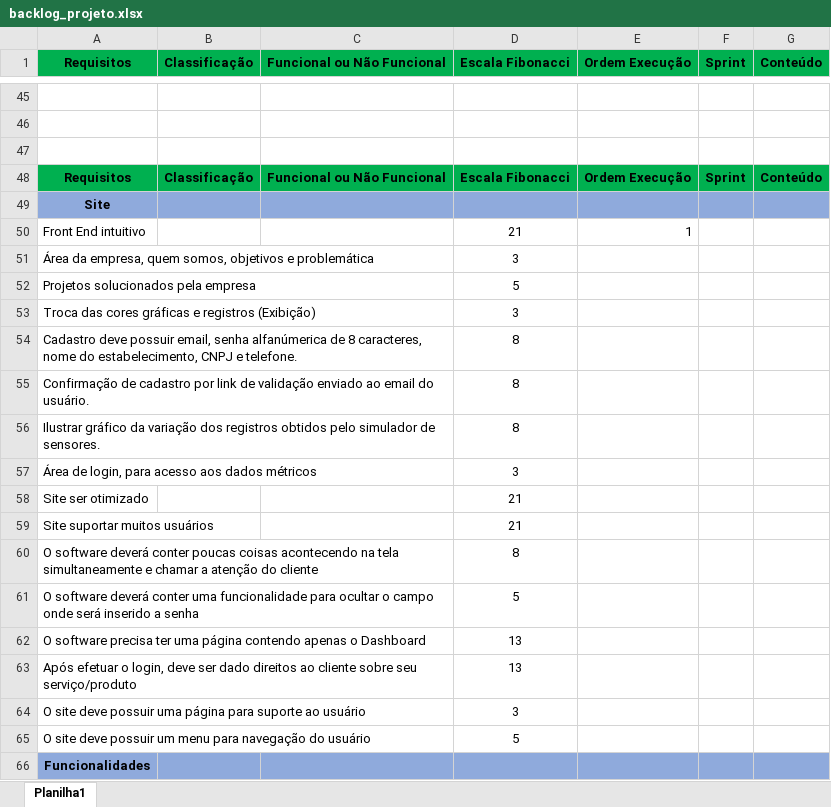
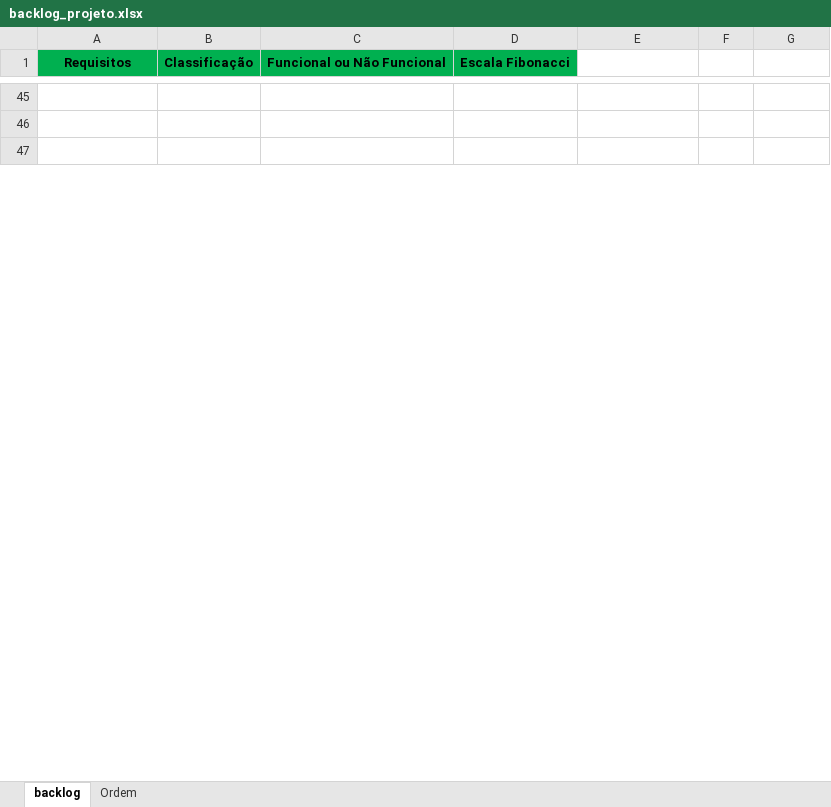
Before and after one commit to Anderson-MF/SPRINT2-SUSTABIL-PROJETO, an Excel workbook: TI/REQUISITOS e BACKLOG/backlog_projeto.xlsx, sheet backlog, drawn as a sheet; only a part is shown, gaps mark what is left out; values as stored, in another font and other column widths than the file's, no borders; removed rows and columns are numbered as before the commit, all else as after; the diff covers the shown part only; the diff names each change by its address in the sheet, - before the commit and + after, or states it on an @@ line.

Commit message:
backlog atualizado

```diff
--- a/TI/REQUISITOS e BACKLOG/backlog_projeto.xlsx (sheet backlog)
+++ b/TI/REQUISITOS e BACKLOG/backlog_projeto.xlsx (sheet backlog)
-sheet tab: Planilha1
+sheet tab: backlog
+sheet tab: Ordem
-E1: Ordem Execução
+E1: (empty)
-E1:G1 fill: #00B050
+E1:G1 fill: none
-F1: Sprint
+F1: (empty)
-G1: Conteúdo
+G1: (empty)
-row 48: Requisitos | Classificação | Funcional ou Não Funcional | Escala Fibonacci | Ordem Execução | Sprint | Conteúdo
-row 49: Site
-row 50: Front End intuitivo |  |  | 21 | 1
-row 51: Área da empresa, quem somos, objetivos e problemática |  |  | 3
-row 52: Projetos solucionados pela empresa |  |  | 5
-row 53: Troca das cores gráficas e registros (Exibição) |  |  | 3
-row 54: Cadastro deve possuir email, senha alfanúmerica de 8 caracteres, nome do estabelecimento, CNPJ e telefone. |  |  | 8
-row 55: Confirmação de cadastro por link de validação enviado ao email do usuário. |  |  | 8
-row 56: Ilustrar gráfico da variação dos registros obtidos pelo simulador de sensores. |  |  | 8
-row 57: Área de login, para acesso aos dados métricos |  |  | 3
-row 58: Site ser otimizado |  |  | 21
-row 59: Site suportar muitos usuários |  |  | 21
-row 60: O software deverá conter poucas coisas acontecendo na tela simultaneamente e chamar a atenção do cliente |  |  | 8
-row 61: O software deverá conter uma funcionalidade para ocultar o campo onde será inserido a senha |  |  | 5
-row 62: O software precisa ter uma página contendo apenas o Dashboard |  |  | 13
-row 63: Após efetuar o login, deve ser dado direitos ao cliente sobre seu serviço/produto |  |  | 13
-row 64: O site deve possuir uma página para suporte ao usuário |  |  | 3
-row 65: O site deve possuir um menu para navegação do usuário |  |  | 5
-row 66: Funcionalidades
```
Also changed, not shown: 7 added rows, 21 removed rows, 2 edited cells and cell formats elsewhere in this sheet, 1 other file.
